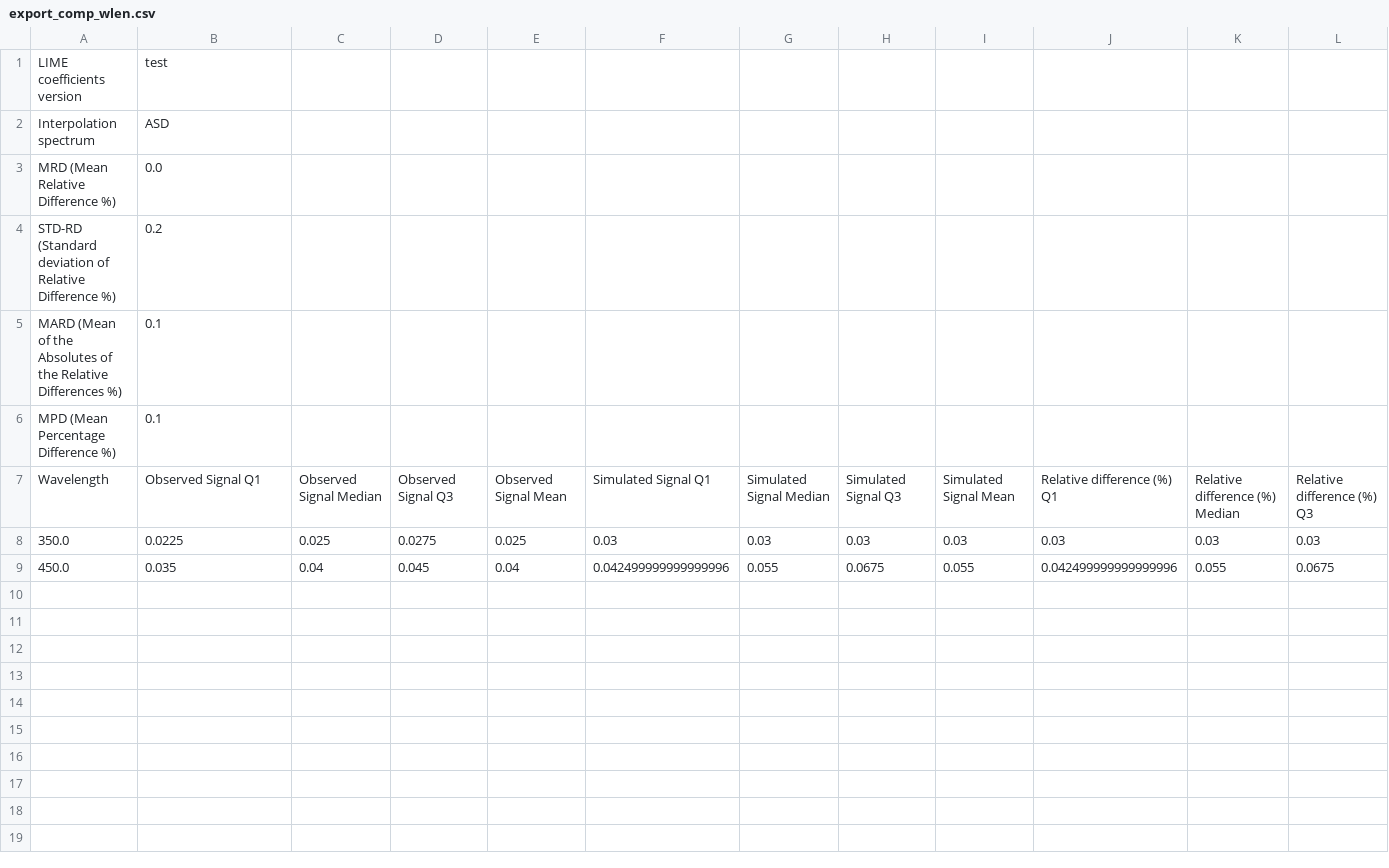
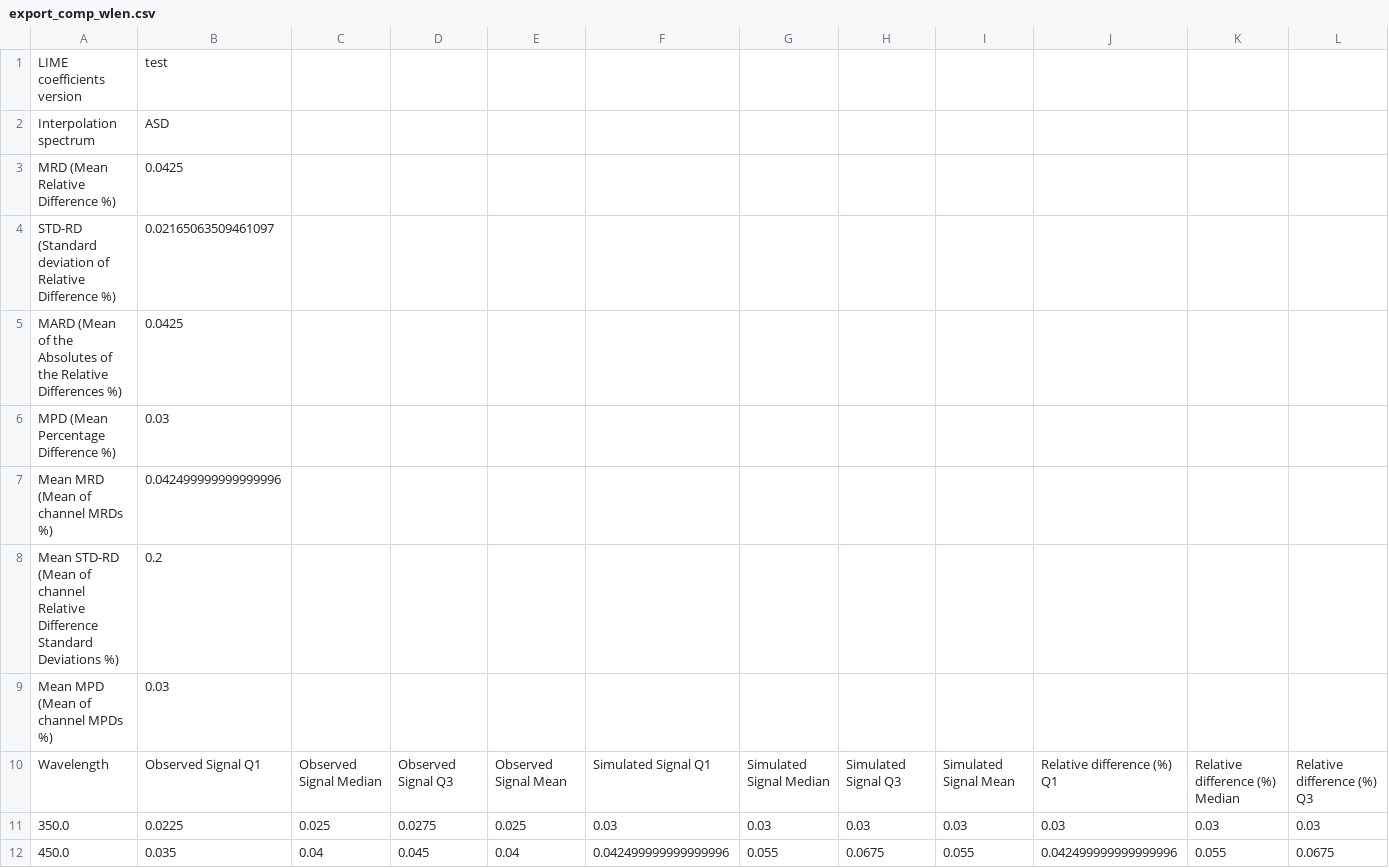
Before and after one commit to LIME-ESA/lime_tbx, a CSV file: test_files/csv/export_comp_wlen.csv, drawn as a sheet; only a part is shown; rows hold the shown columns only; the diff names each change by its address in the sheet, - before the commit and + after, or states it on an @@ line.

Commit message:
adapted test file to having mean mpd mrd and std

```diff
--- a/test_files/csv/export_comp_wlen.csv
+++ b/test_files/csv/export_comp_wlen.csv
-B3: 0.0
+B3: 0.0425
-B4: 0.2
+B4: 0.02165063509461097
-B5: 0.1
+B5: 0.0425
-B6: 0.1
+B6: 0.03
+row 7: Mean MRD (Mean of channel MRDs %) | 0.042499999999999996
+row 8: Mean STD-RD (Mean of channel Relative Difference Standard Deviations %) | 0.2
+row 9: Mean MPD (Mean of channel MPDs %) | 0.03
```
